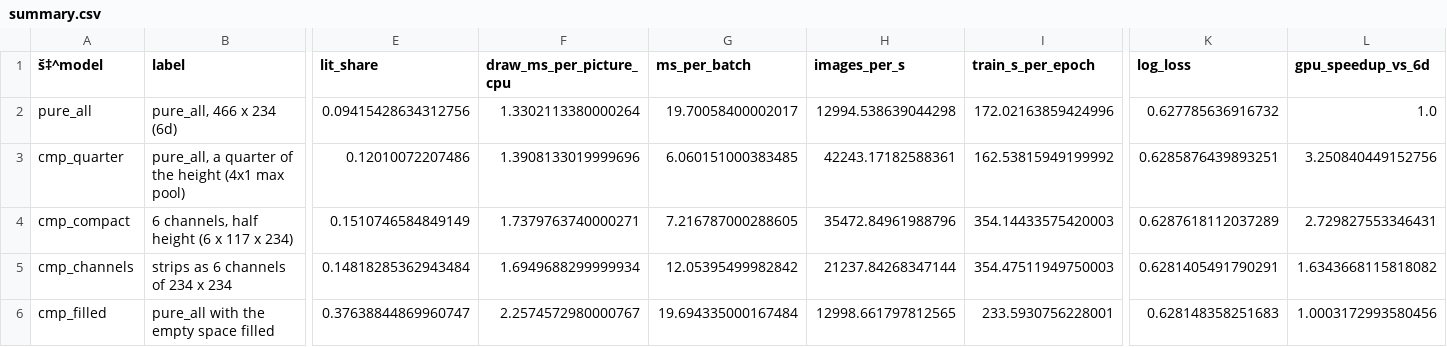
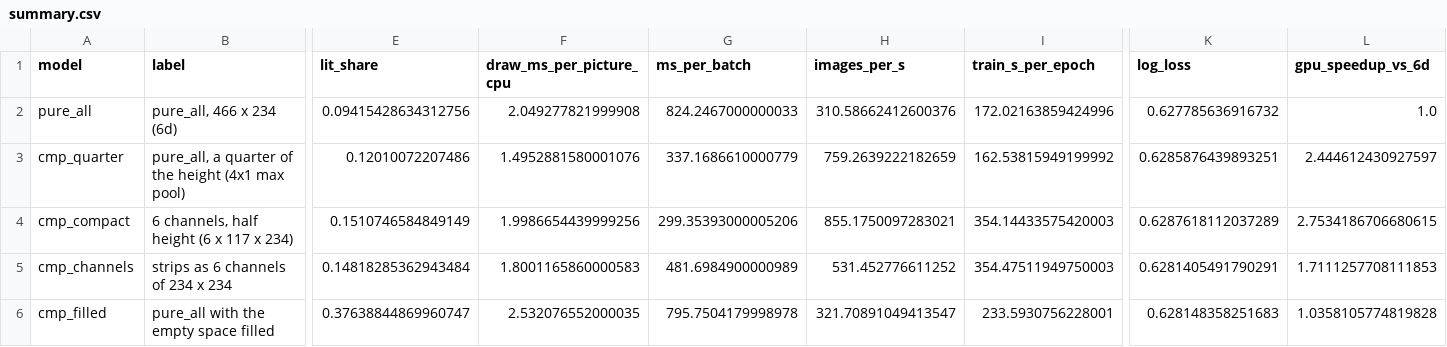
Before and after one commit to charlesxiyan/ImageTrading-EC-Project, a CSV file: MindFlow/results/step6f_compact_images/compact_20261127_230744/summary.csv, drawn as a sheet; only a part is shown, gaps mark what is left out; the diff names each change by its address in the sheet, - before the commit and + after, or states it on an @@ line.

```diff
--- a/MindFlow/results/step6f_compact_images/compact_20261127_230744/summary.csv
+++ b/MindFlow/results/step6f_compact_images/compact_20261127_230744/summary.csv
-A1: š‡^model
+A1: model
-F2 (draw_ms_per_picture_cpu): 1.3302113380000264
+F2 (draw_ms_per_picture_cpu): 2.049277821999908
-G2 (ms_per_batch): 19.70058400002017
+G2 (ms_per_batch): 824.2467000000033
-H2 (images_per_s): 12994.538639044298
+H2 (images_per_s): 310.58662412600376
-F3 (draw_ms_per_picture_cpu): 1.3908133019999696
+F3 (draw_ms_per_picture_cpu): 1.4952881580001076
-G3 (ms_per_batch): 6.060151000383485
+G3 (ms_per_batch): 337.1686610000779
-H3 (images_per_s): 42243.17182588361
+H3 (images_per_s): 759.2639222182659
-L3 (gpu_speedup_vs_6d): 3.250840449152756
+L3 (gpu_speedup_vs_6d): 2.444612430927597
-F4 (draw_ms_per_picture_cpu): 1.7379763740000271
+F4 (draw_ms_per_picture_cpu): 1.9986654439999256
-G4 (ms_per_batch): 7.216787000288605
+G4 (ms_per_batch): 299.35393000005206
-H4 (images_per_s): 35472.84961988796
+H4 (images_per_s): 855.1750097283021
-L4 (gpu_speedup_vs_6d): 2.729827553346431
+L4 (gpu_speedup_vs_6d): 2.7534186706680615
-F5 (draw_ms_per_picture_cpu): 1.6949688299999934
+F5 (draw_ms_per_picture_cpu): 1.8001165860000583
-G5 (ms_per_batch): 12.05395499982842
+G5 (ms_per_batch): 481.6984900000989
-H5 (images_per_s): 21237.84268347144
+H5 (images_per_s): 531.452776611252
-L5 (gpu_speedup_vs_6d): 1.6343668115818082
+L5 (gpu_speedup_vs_6d): 1.7111257708111853
-F6 (draw_ms_per_picture_cpu): 2.2574572980000767
+F6 (draw_ms_per_picture_cpu): 2.532076552000035
-G6 (ms_per_batch): 19.694335000167484
+G6 (ms_per_batch): 795.7504179998978
-H6 (images_per_s): 12998.661797812565
+H6 (images_per_s): 321.70891049413547
-L6 (gpu_speedup_vs_6d): 1.0003172993580456
+L6 (gpu_speedup_vs_6d): 1.0358105774819828
```
Also changed, not shown: MindFlow/results/step6f_compact_images/compact_20261127_230744/checks.csv, MindFlow/results/step6f_compact_images/compact_20261127_230744/compact_table.csv, 4 other files.
